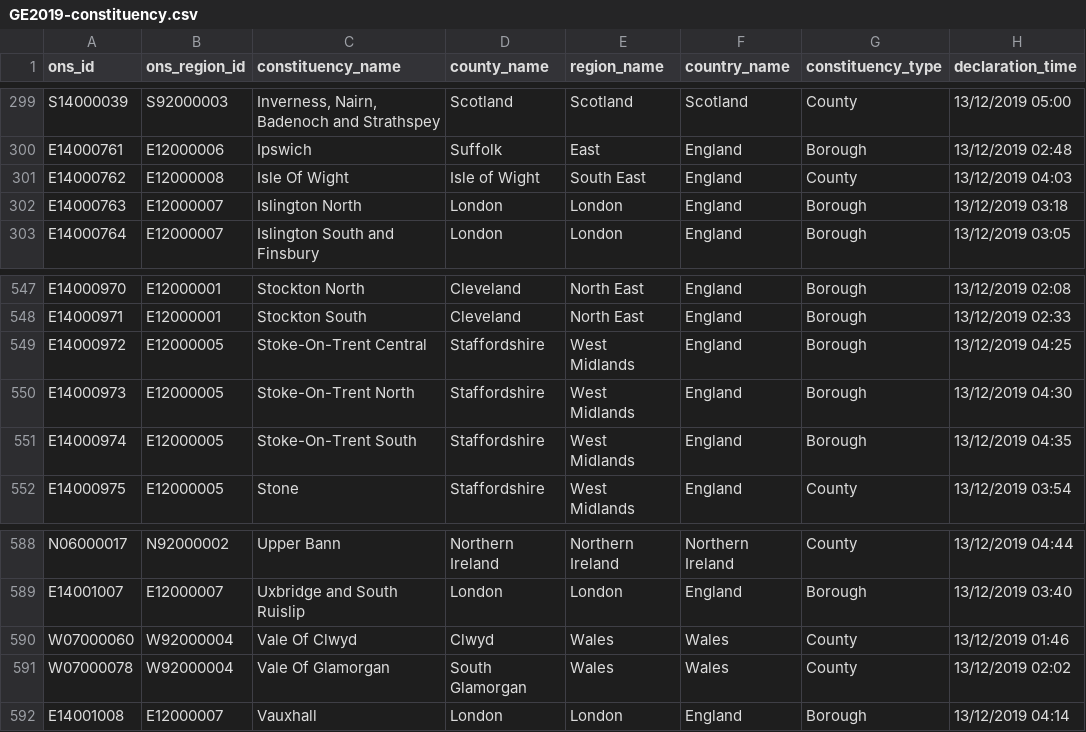
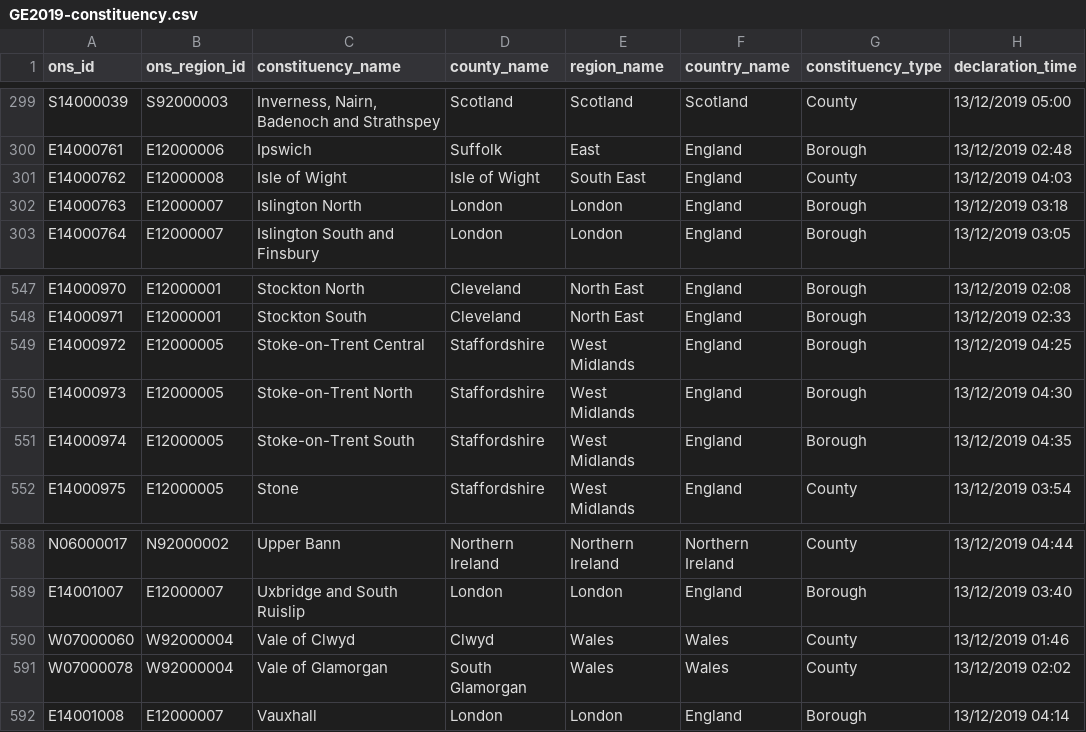
Before and after one commit to lucas-Joyce/second-milestone-INGE, a CSV file: data/csvData/csvUK/GE2019-constituency.csv, drawn as a sheet; only a part is shown, gaps mark what is left out; the diff names each change by its address in the sheet, - before the commit and + after, or states it on an @@ line.

```diff
--- a/data/csvData/csvUK/GE2019-constituency.csv
+++ b/data/csvData/csvUK/GE2019-constituency.csv
-C301 (constituency_name): Isle Of Wight
+C301 (constituency_name): Isle of Wight
-C549 (constituency_name): Stoke-On-Trent Central
+C549 (constituency_name): Stoke-on-Trent Central
-C550 (constituency_name): Stoke-On-Trent North
+C550 (constituency_name): Stoke-on-Trent North
-C551 (constituency_name): Stoke-On-Trent South
+C551 (constituency_name): Stoke-on-Trent South
-C590 (constituency_name): Vale Of Clwyd
+C590 (constituency_name): Vale of Clwyd
-C591 (constituency_name): Vale Of Glamorgan
+C591 (constituency_name): Vale of Glamorgan
```
Also changed, not shown: data/csvData/csvUK/GE2019-candidate.csv, 7 other files.
